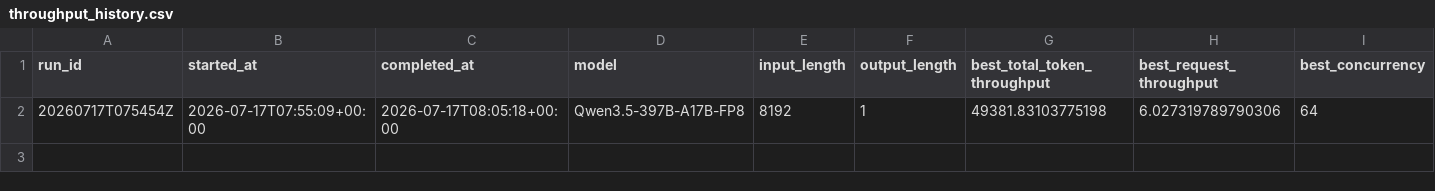
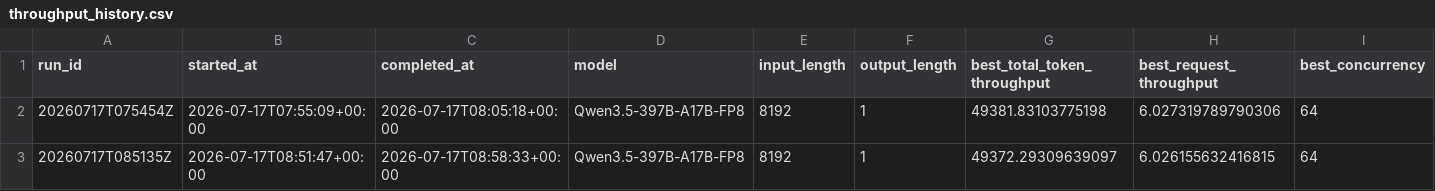
Before and after one commit to aios-tpu-infra/tpu_benchmark_daily, a CSV file: reports/throughput_history.csv, drawn as a sheet; only a part is shown; rows hold the shown columns only; the diff names each change by its address in the sheet, - before the commit and + after, or states it on an @@ line.

Commit message:
Update benchmark report: 20260717T085135Z (49372.29 tok/s)

```diff
--- a/reports/throughput_history.csv
+++ b/reports/throughput_history.csv
+row 3: 20260717T085135Z | 2026-07-17T08:51:47+00:00 | 2026-07-17T08:58:33+00:00 | Qwen3.5-397B-A17B-FP8 | 8192 | 1 | 49372.29309639097 | 6.026155632416815 | 64
```
Also changed, not shown: 5 other files.
